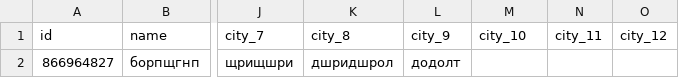
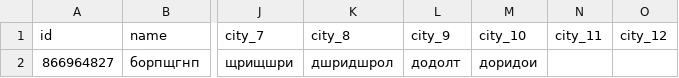
Before and after one commit to muzredmaksimov-dot/MIR_GAME, a CSV file: mir_game_results.csv, drawn as a sheet; only a part is shown, gaps mark what is left out; the diff names each change by its address in the sheet, - before the commit and + after, or states it on an @@ line.

Commit message:
update results

```diff
--- a/mir_game_results.csv
+++ b/mir_game_results.csv
-M2 (city_10): (empty)
+M2 (city_10): доридои
```
